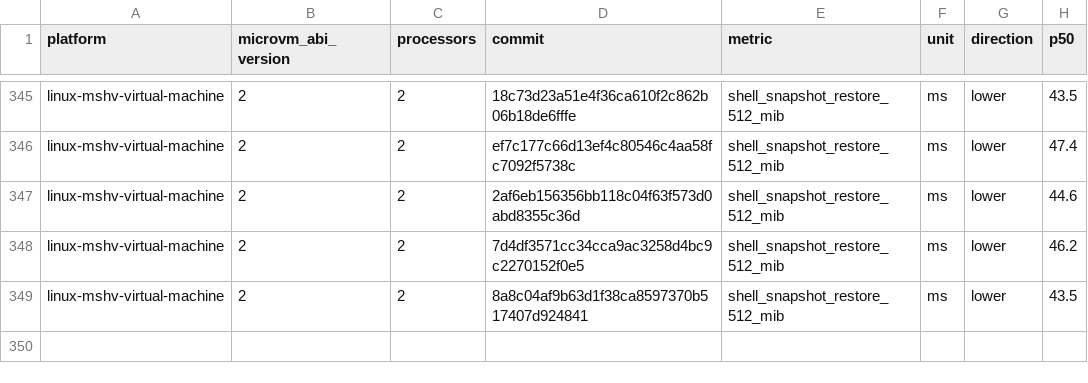
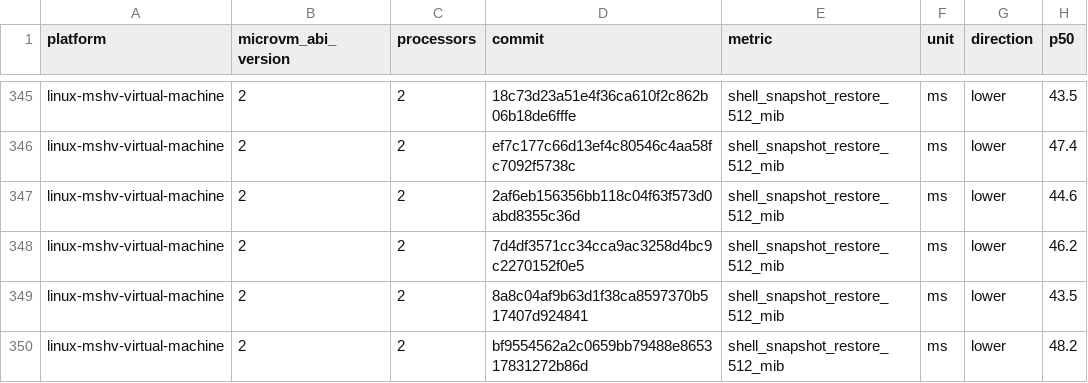
Before and after one commit to Jbansal2/nvx, a CSV file: data/linux-mshv-virtual-machine-microvm-v2-2vcpu.csv, drawn as a sheet; only a part is shown, gaps mark what is left out.

```diff
--- a/data/linux-mshv-virtual-machine-microvm-v2-2vcpu.csv
+++ b/data/linux-mshv-virtual-machine-microvm-v2-2vcpu.csv
@@ -349 +349,2 @@ linux-mshv-virtual-machine,2,2,7d4df3571cc34cca9ac3258d4bc9c2270152f0e5,shell_sn
 linux-mshv-virtual-machine,2,2,8a8c04af9b63d1f38ca8597370b517407d924841,shell_snapshot_restore_512_mib,ms,lower,43.5
+linux-mshv-virtual-machine,2,2,bf9554562a2c0659bb79488e865317831272b86d,shell_snapshot_restore_512_mib,ms,lower,48.2
```
Also changed, not shown: data/linux-mshv-virtual-machine-microvm-v2-4vcpu.csv, data/linux-mshv-virtual-machine-microvm-v2-8vcpu.csv, 9 other files.
